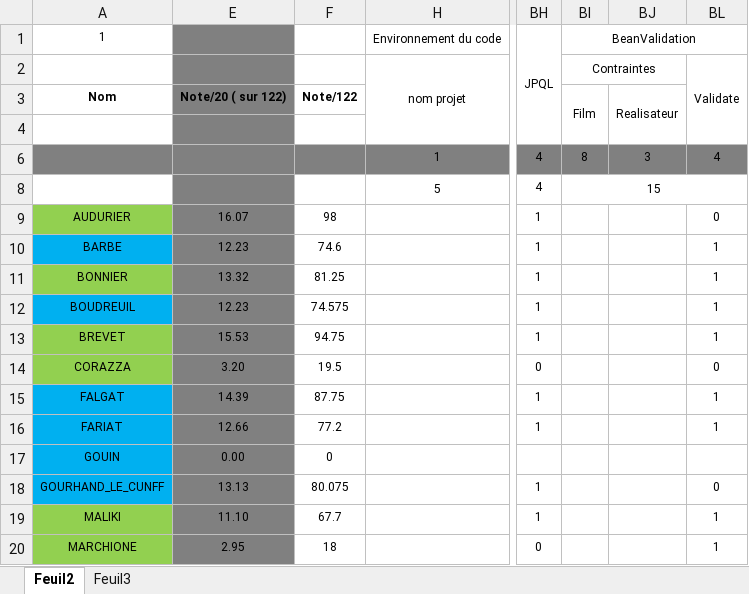
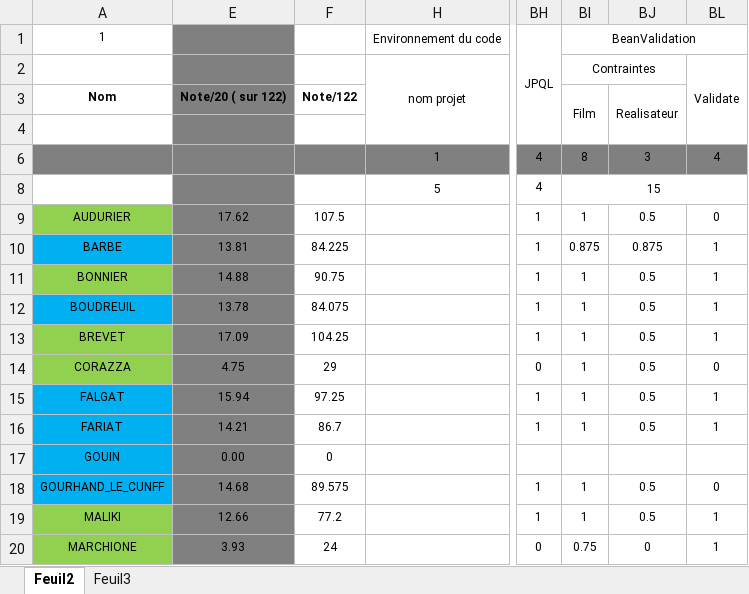
Before and after one commit to chriscerque/KL16_javavance_megamovies, an Excel workbook: BaremeJavaAvanceTest2_KL16.xlsx, sheet Feuil2, drawn as a sheet; only a part is shown, gaps mark what is left out; values as stored, in another font and other column widths than the file's, no borders; conditional formats not drawn; the diff covers the shown part only; the diff names each change by its address in the sheet, - before the commit and + after, or states it on an @@ line.

Commit message:
correction 20230310_1

```diff
--- a/BaremeJavaAvanceTest2_KL16.xlsx (sheet Feuil2)
+++ b/BaremeJavaAvanceTest2_KL16.xlsx (sheet Feuil2)
-E9: 16.07
+E9: 17.62
-F9: 98
+F9: 107.5
-BI9: (empty)
+BI9: 1
-BJ9: (empty)
+BJ9: 0.5
-E10: 12.23
+E10: 13.81
-F10: 74.6
+F10: 84.225
-BI10: (empty)
+BI10: 0.875
-BJ10: (empty)
+BJ10: 0.875
-E11: 13.32
+E11: 14.88
-F11: 81.25
+F11: 90.75
-BI11:BI16: (empty)
+BI11:BI16: 1
-BJ11:BJ16: (empty)
+BJ11:BJ16: 0.5
-E12: 12.23
+E12: 13.78
-F12: 74.575
+F12: 84.075
-E13: 15.53
+E13: 17.09
-F13: 94.75
+F13: 104.25
-E14: 3.20
+E14: 4.75
-F14: 19.5
+F14: 29
-E15: 14.39
+E15: 15.94
-F15: 87.75
+F15: 97.25
-E16: 12.66
+E16: 14.21
-F16: 77.2
+F16: 86.7
-E18: 13.13
+E18: 14.68
-F18: 80.075
+F18: 89.575
-BI18:BI19: (empty)
+BI18:BI19: 1
-BJ18:BJ19: (empty)
+BJ18:BJ19: 0.5
-E19: 11.10
+E19: 12.66
-F19: 67.7
+F19: 77.2
-E20: 2.95
+E20: 3.93
-F20: 18
+F20: 24
-BI20: (empty)
+BI20: 0.75
-BJ20: (empty)
+BJ20: 0
```
Also changed, not shown: 108 edited cells elsewhere in this sheet, hidden cells.
